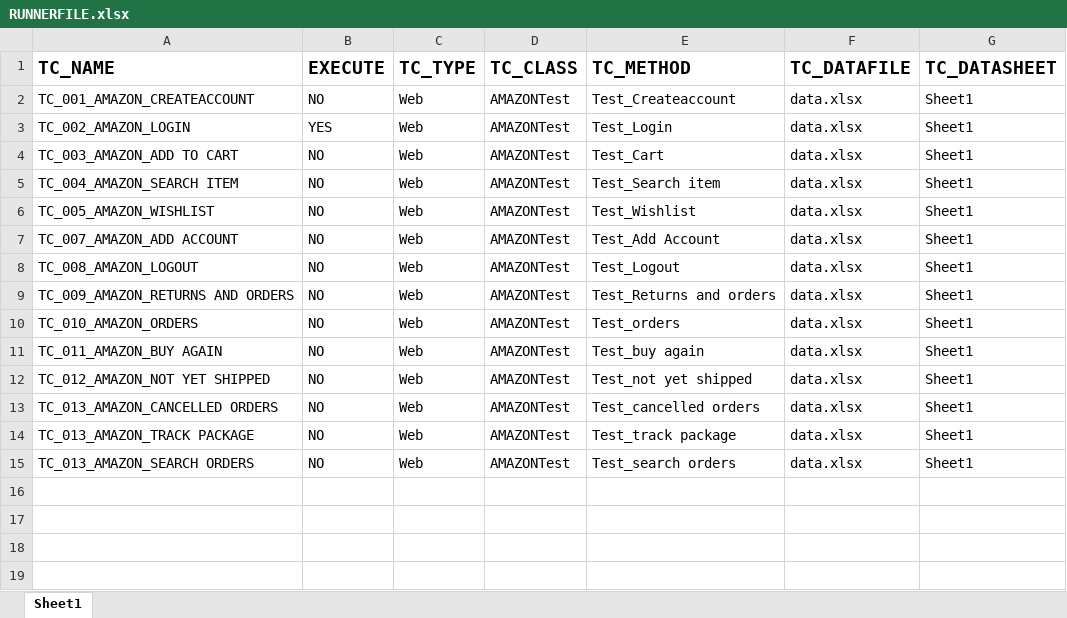
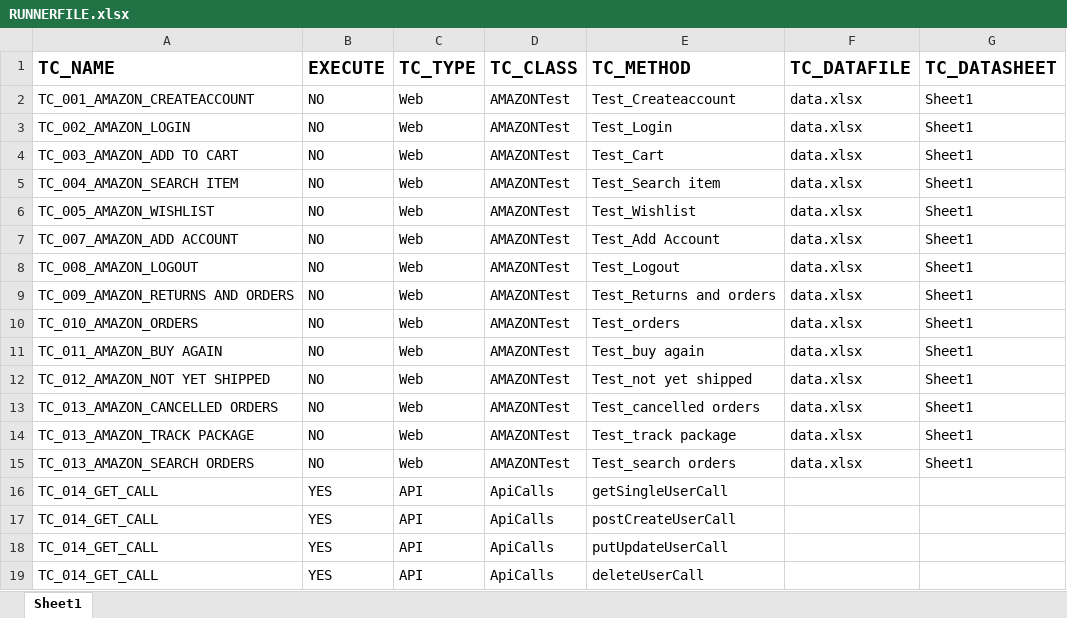
Before and after one commit to AMDANAWADE/Framework, an Excel workbook: resources/RUNNERFILE.xlsx, sheet Sheet1, drawn as a sheet; values as stored, in another font and other column widths than the file's, no borders; the diff names each change by its address in the sheet, - before the commit and + after, or states it on an @@ line.

```diff
--- a/resources/RUNNERFILE.xlsx (sheet Sheet1)
+++ b/resources/RUNNERFILE.xlsx (sheet Sheet1)
-B3 (EXECUTE): YES
+B3 (EXECUTE): NO
+row 16: TC_014_GET_CALL | YES | API | ApiCalls | getSingleUserCall
+row 17: TC_014_GET_CALL | YES | API | ApiCalls | postCreateUserCall
+row 18: TC_014_GET_CALL | YES | API | ApiCalls | putUpdateUserCall
+row 19: TC_014_GET_CALL | YES | API | ApiCalls | deleteUserCall
```
Also changed, not shown: 7 other files.
